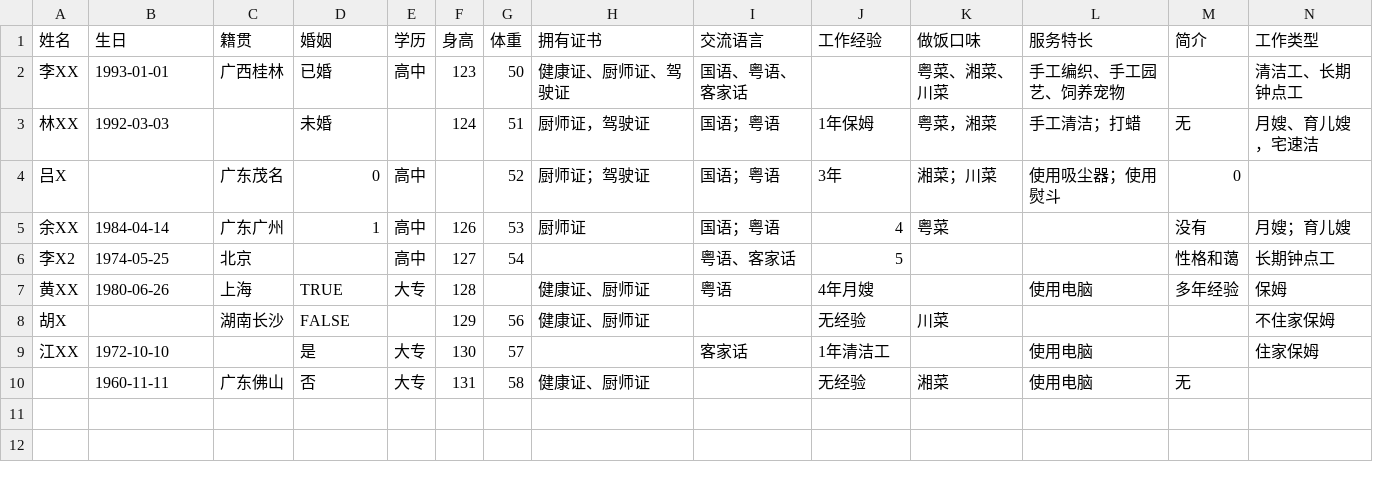
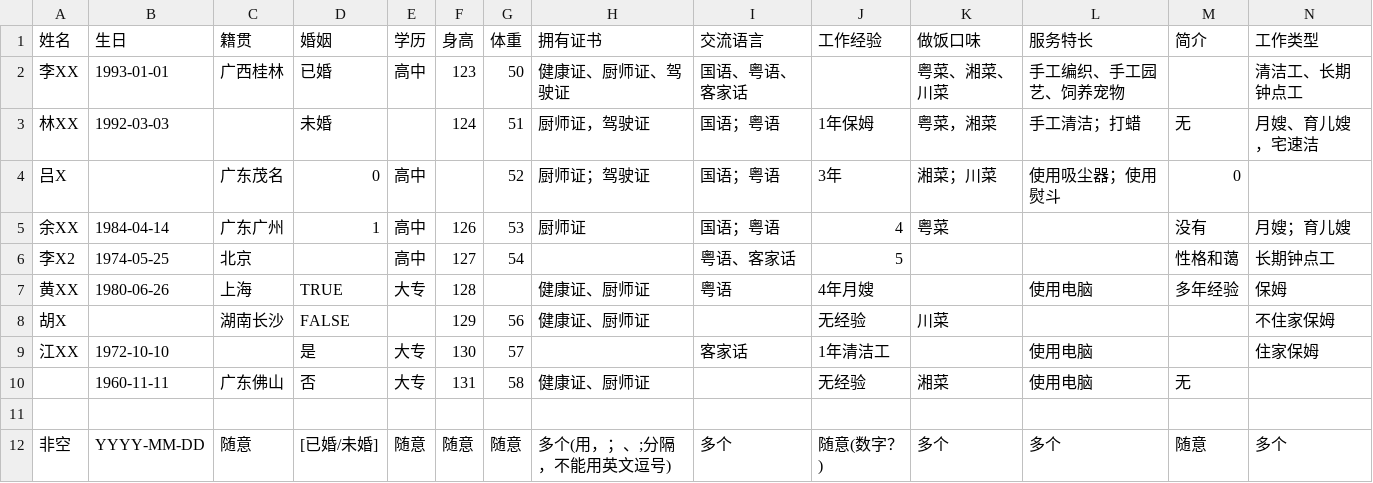
Before and after one commit to bianjp/housekeeping, a CSV file: src/collections/employeeData.csv (was public/lib/employeeData.csv), drawn as a sheet; only a part is shown; rows hold the shown columns only; the diff names each change by its address in the sheet, - before the commit and + after, or states it on an @@ line.

```diff
--- a/public/lib/employeeData.csv
+++ b/src/collections/employeeData.csv
+row 11: (empty)
+row 12: 非空 | YYYY-MM-DD | 随意 | [已婚/未婚] | 随意 | 随意 | 随意 | 多个(用，；、;分隔，不能用英文逗号) | 多个 | 随意(数字？) | 多个 | 多个 | 随意 | 多个
```
Also changed, not shown: 1 other file.
